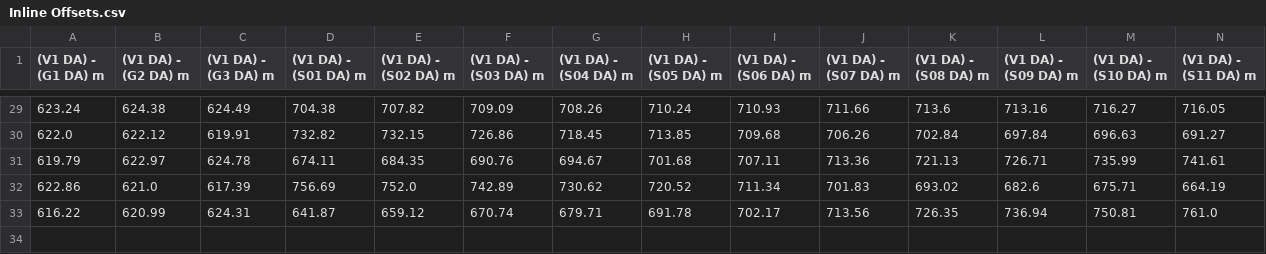
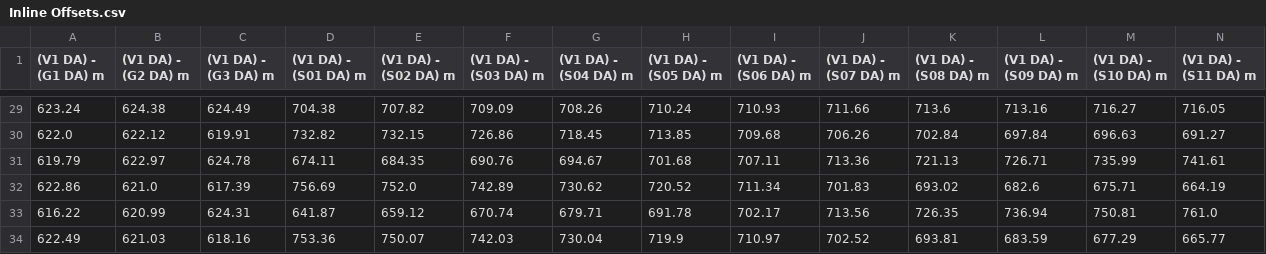
Before and after one commit to rdallagnolo/nav-stats, a CSV file: final/Inline Offsets.csv, drawn as a sheet; only a part is shown, gaps mark what is left out; rows hold the shown columns only; the diff names each change by its address in the sheet, - before the commit and + after, or states it on an @@ line.

```diff
--- a/final/Inline Offsets.csv
+++ b/final/Inline Offsets.csv
+row 34: 622.49 | 621.03 | 618.16 | 753.36 | 750.07 | 742.03 | 730.04 | 719.9 | 710.97 | 702.52 | 693.81 | 683.59 | 677.29 | 665.77
```
Also changed, not shown: final/Gun Depths.csv, final/SMAs.csv, 14 other files.
